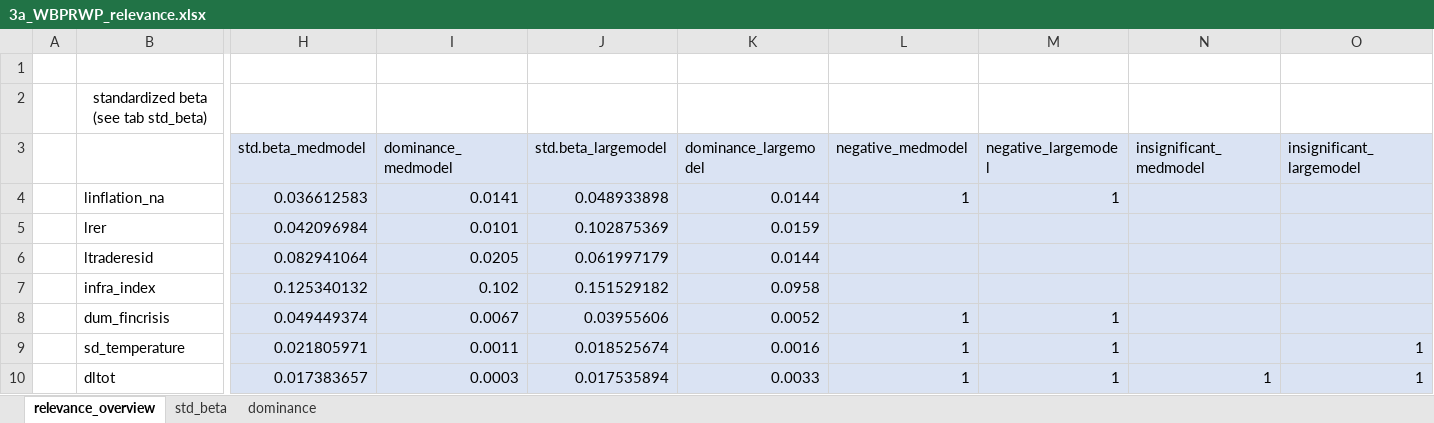
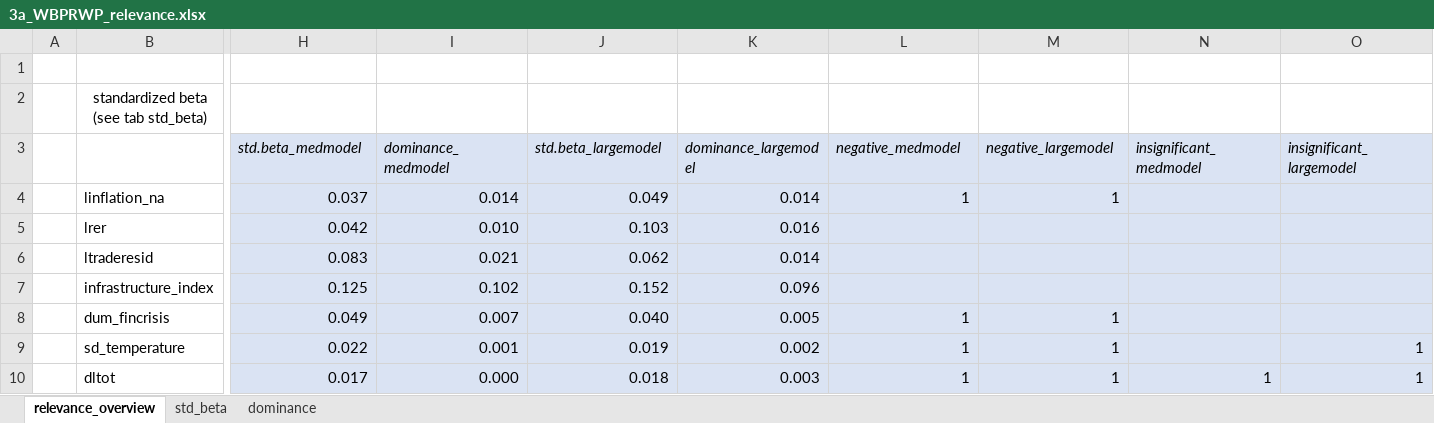
Before and after one commit to KMWacker/growthdata, an Excel workbook: 3a_WBPRWP_relevance.xlsx, sheet relevance_overview, drawn as a sheet; only a part is shown, gaps mark what is left out; values as stored, in another font and other column widths than the file's, no borders; the diff covers the shown part only; the diff names each change by its address in the sheet, - before the commit and + after, or states it on an @@ line.

```diff
--- a/3a_WBPRWP_relevance.xlsx (sheet relevance_overview)
+++ b/3a_WBPRWP_relevance.xlsx (sheet relevance_overview)
-H3:O3 italic: off
+H3:O3 italic: on
-H4 (std.beta_medmodel): 0.036612583
+H4 (std.beta_medmodel): 0.037
-I4 (dominance_medmodel): 0.0141
+I4 (dominance_medmodel): 0.014
-J4 (std.beta_largemodel): 0.048933898
+J4 (std.beta_largemodel): 0.049
-K4 (dominance_largemodel): 0.0144
+K4 (dominance_largemodel): 0.014
-H5 (std.beta_medmodel): 0.042096984
+H5 (std.beta_medmodel): 0.042
-I5 (dominance_medmodel): 0.0101
+I5 (dominance_medmodel): 0.010
-J5 (std.beta_largemodel): 0.102875369
+J5 (std.beta_largemodel): 0.103
-K5 (dominance_largemodel): 0.0159
+K5 (dominance_largemodel): 0.016
-H6 (std.beta_medmodel): 0.082941064
+H6 (std.beta_medmodel): 0.083
-I6 (dominance_medmodel): 0.0205
+I6 (dominance_medmodel): 0.021
-J6 (std.beta_largemodel): 0.061997179
+J6 (std.beta_largemodel): 0.062
-K6 (dominance_largemodel): 0.0144
+K6 (dominance_largemodel): 0.014
-B7: infra_index
+B7: infrastructure_index
-H7 (std.beta_medmodel): 0.125340132
+H7 (std.beta_medmodel): 0.125
-J7 (std.beta_largemodel): 0.151529182
+J7 (std.beta_largemodel): 0.152
-K7 (dominance_largemodel): 0.0958
+K7 (dominance_largemodel): 0.096
-H8 (std.beta_medmodel): 0.049449374
+H8 (std.beta_medmodel): 0.049
-I8 (dominance_medmodel): 0.0067
+I8 (dominance_medmodel): 0.007
-J8 (std.beta_largemodel): 0.03955606
+J8 (std.beta_largemodel): 0.040
-K8 (dominance_largemodel): 0.0052
+K8 (dominance_largemodel): 0.005
-H9 (std.beta_medmodel): 0.021805971
+H9 (std.beta_medmodel): 0.022
-I9 (dominance_medmodel): 0.0011
+I9 (dominance_medmodel): 0.001
-J9 (std.beta_largemodel): 0.018525674
+J9 (std.beta_largemodel): 0.019
-K9 (dominance_largemodel): 0.0016
+K9 (dominance_largemodel): 0.002
-H10 (std.beta_medmodel): 0.017383657
+H10 (std.beta_medmodel): 0.017
-I10 (dominance_medmodel): 0.0003
+I10 (dominance_medmodel): 0.000
-J10 (std.beta_largemodel): 0.017535894
+J10 (std.beta_largemodel): 0.018
-K10 (dominance_largemodel): 0.0033
+K10 (dominance_largemodel): 0.003
```
Also changed, not shown: 30 edited cells and cell formats elsewhere in this sheet, sheet std_beta, sheet dominance.
